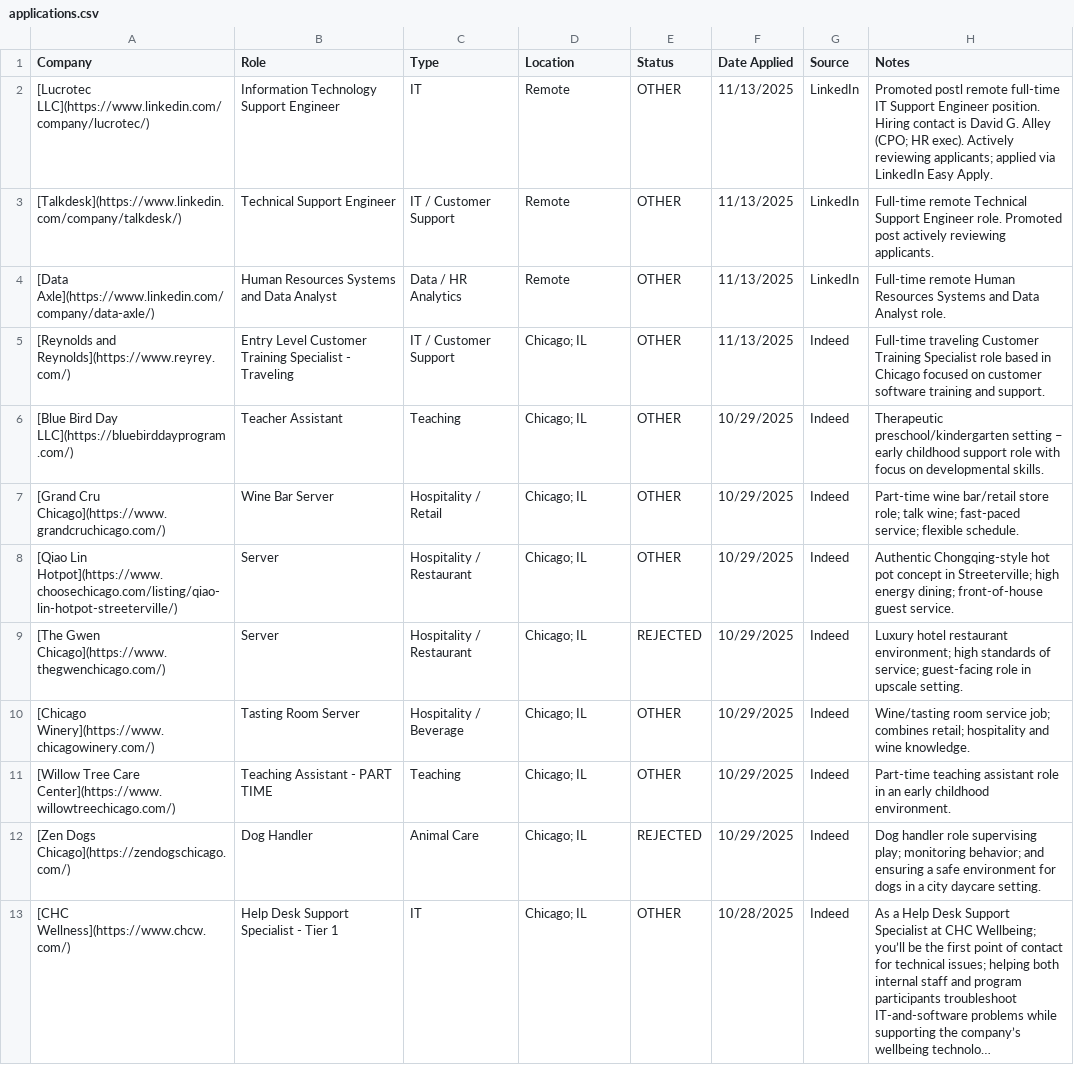
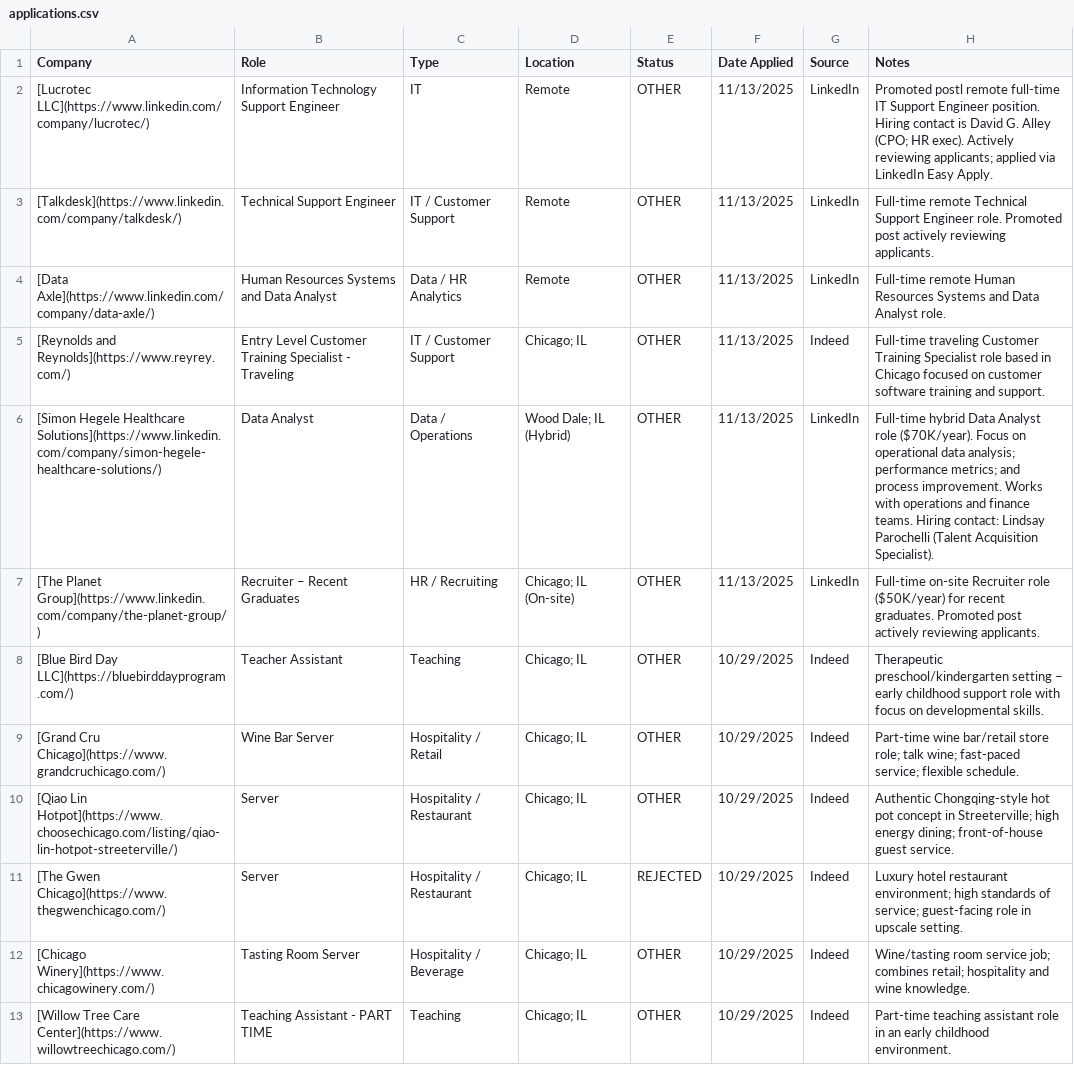
Before and after one commit to lpatamia1/lpatamia1, a CSV file: JobTrackerCLI/applications.csv, drawn as a sheet; only a part is shown; the shorter side is filled out with more unchanged rows; long unchanged cells end in …; the diff names each change by its address in the sheet, - before the commit and + after, or states it on an @@ line.

```diff
--- a/JobTrackerCLI/applications.csv
+++ b/JobTrackerCLI/applications.csv
+row 6: [Simon Hegele Healthcare Solutions](https://www.linkedin.com/company/simon-hegele-healthcare-solutions/) | Data Analyst | Data / Operations | Wood Dale; IL (Hybrid) | OTHER | 11/13/2025 | LinkedIn | Full-time hybrid Data Analyst role ($70K/year). Focus on operational data analysis; performance metrics; and process improvement. Works with operations and finance teams. Hiring contact: Lindsay Parochelli (Talent Acquisition Specialist).
+row 7: [The Planet Group](https://www.linkedin.com/company/the-planet-group/) | Recruiter – Recent Graduates | HR / Recruiting | Chicago; IL (On-site) | OTHER | 11/13/2025 | LinkedIn | Full-time on-site Recruiter role ($50K/year) for recent graduates. Promoted post actively reviewing applicants.
```
Also changed, not shown: 2 other files.
